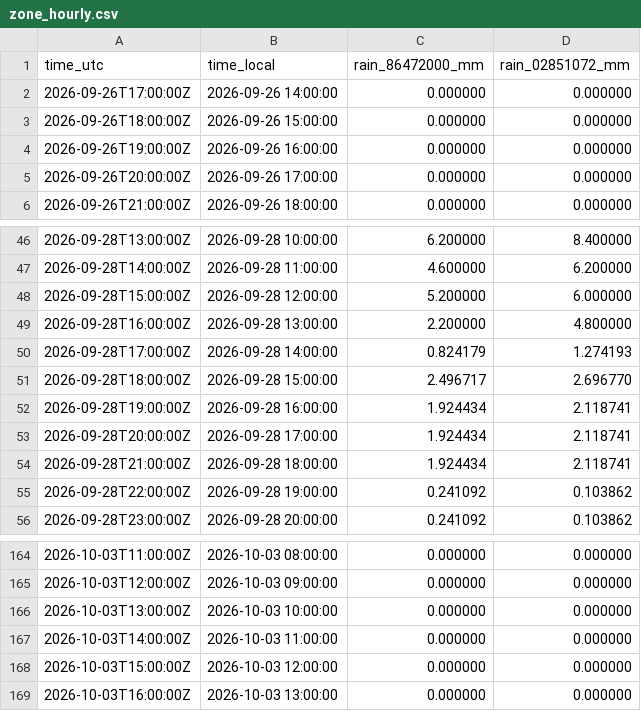
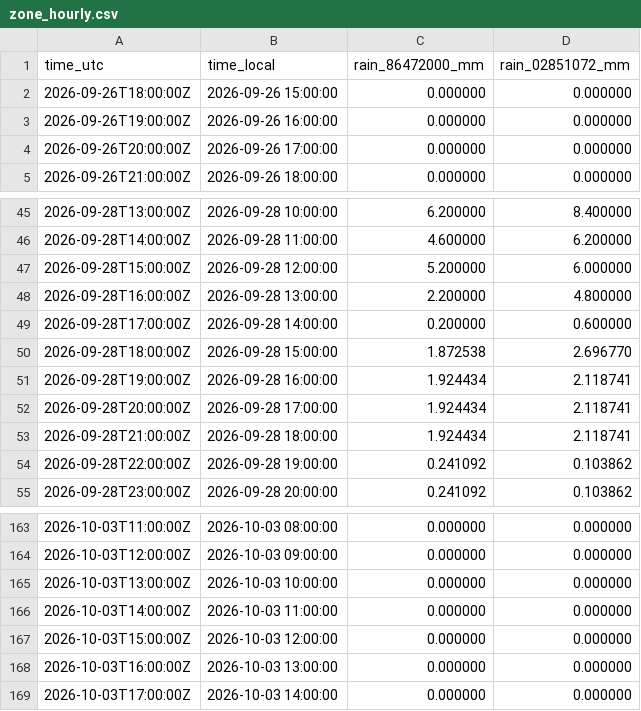
Before and after one commit to julianacarolinoreis/Previne-Taquari-Antas---Redes-Neurais, a CSV file: assets/data/estudo_bacia_taquari_antas/hec_hms_spatial_forecast_mucum/zone_hourly.csv, drawn as a sheet; only a part is shown, gaps mark what is left out.

```diff
--- a/assets/data/estudo_bacia_taquari_antas/hec_hms_spatial_forecast_mucum/zone_hourly.csv
+++ b/assets/data/estudo_bacia_taquari_antas/hec_hms_spatial_forecast_mucum/zone_hourly.csv
@@ -1,3 +1,2 @@
 time_utc,time_local,rain_86472000_mm,rain_02851072_mm
-2026-09-26T17:00:00Z,2026-09-26 14:00:00,0.000000,0.000000
 2026-09-26T18:00:00Z,2026-09-26 15:00:00,0.000000,0.000000
@@ -49,4 +48,4 @@ time_utc,time_local,rain_86472000_mm,rain_02851072_mm
 2026-09-28T16:00:00Z,2026-09-28 13:00:00,2.200000,4.800000
-2026-09-28T17:00:00Z,2026-09-28 14:00:00,0.824179,1.274193
-2026-09-28T18:00:00Z,2026-09-28 15:00:00,2.496717,2.696770
+2026-09-28T17:00:00Z,2026-09-28 14:00:00,0.200000,0.600000
+2026-09-28T18:00:00Z,2026-09-28 15:00:00,1.872538,2.696770
 2026-09-28T19:00:00Z,2026-09-28 16:00:00,1.924434,2.118741
@@ -169 +168,2 @@ time_utc,time_local,rain_86472000_mm,rain_02851072_mm
 2026-10-03T16:00:00Z,2026-10-03 13:00:00,0.000000,0.000000
+2026-10-03T17:00:00Z,2026-10-03 14:00:00,0.000000,0.000000
```
Also changed, not shown: assets/data/estudo_bacia_taquari_antas/hec_hms_spatial_forecast_mucum/hec_output_values.csv, assets/data/estudo_bacia_taquari_antas/hec_hms_spatial_forecast_mucum/primary_series.csv, 26 other files.
